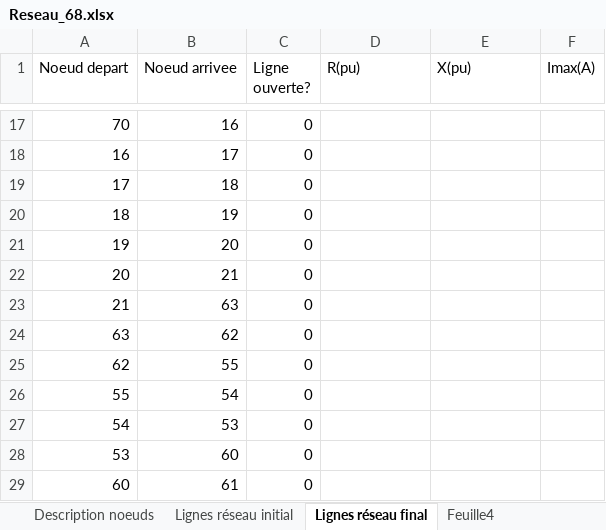
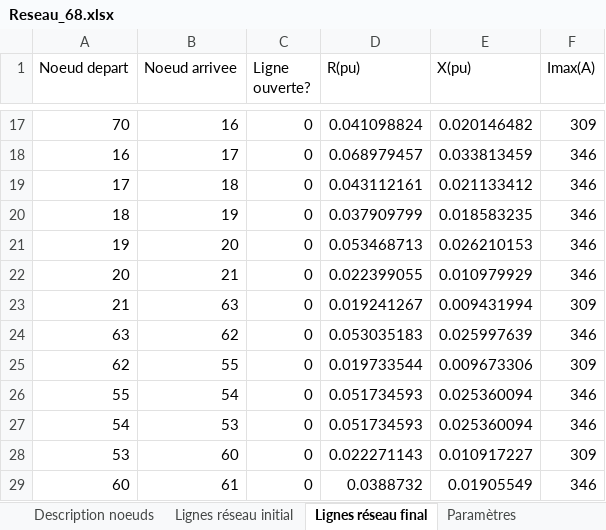
Before and after one commit to AymericGestin/Automated-AI-distribution-network, an Excel workbook: Fichier_excel/Reseau_68.xlsx, sheet Lignes réseau final, drawn as a sheet; only a part is shown, gaps mark what is left out; values as stored, in another font and other column widths than the file's, no cell formats; the diff covers the shown part only; the diff names each change by its address in the sheet, - before the commit and + after, or states it on an @@ line.

```diff
--- a/Fichier_excel/Reseau_68.xlsx (sheet Lignes réseau final)
+++ b/Fichier_excel/Reseau_68.xlsx (sheet Lignes réseau final)
-sheet tab: Feuille4
+sheet tab: Paramètres
-D17 (R(pu)): (empty)
+D17 (R(pu)): 0.041098824
-E17 (X(pu)): (empty)
+E17 (X(pu)): 0.020146482
-F17 (Imax(A)): (empty)
+F17 (Imax(A)): 309
-D18 (R(pu)): (empty)
+D18 (R(pu)): 0.068979457
-E18 (X(pu)): (empty)
+E18 (X(pu)): 0.033813459
-F18:F22 (Imax(A)): (empty)
+F18:F22 (Imax(A)): 346
-D19 (R(pu)): (empty)
+D19 (R(pu)): 0.043112161
-E19 (X(pu)): (empty)
+E19 (X(pu)): 0.021133412
-D20 (R(pu)): (empty)
+D20 (R(pu)): 0.037909799
-E20 (X(pu)): (empty)
+E20 (X(pu)): 0.018583235
-D21 (R(pu)): (empty)
+D21 (R(pu)): 0.053468713
-E21 (X(pu)): (empty)
+E21 (X(pu)): 0.026210153
-D22 (R(pu)): (empty)
+D22 (R(pu)): 0.022399055
-E22 (X(pu)): (empty)
+E22 (X(pu)): 0.010979929
-D23 (R(pu)): (empty)
+D23 (R(pu)): 0.019241267
-E23 (X(pu)): (empty)
+E23 (X(pu)): 0.009431994
-F23 (Imax(A)): (empty)
+F23 (Imax(A)): 309
-D24 (R(pu)): (empty)
+D24 (R(pu)): 0.053035183
-E24 (X(pu)): (empty)
+E24 (X(pu)): 0.025997639
-F24 (Imax(A)): (empty)
+F24 (Imax(A)): 346
-D25 (R(pu)): (empty)
+D25 (R(pu)): 0.019733544
-E25 (X(pu)): (empty)
+E25 (X(pu)): 0.009673306
-F25 (Imax(A)): (empty)
+F25 (Imax(A)): 309
-D26:D27 (R(pu)): (empty)
+D26:D27 (R(pu)): 0.051734593
-E26:E27 (X(pu)): (empty)
+E26:E27 (X(pu)): 0.025360094
-F26:F27 (Imax(A)): (empty)
+F26:F27 (Imax(A)): 346
-D28 (R(pu)): (empty)
+D28 (R(pu)): 0.022271143
-E28 (X(pu)): (empty)
+E28 (X(pu)): 0.010917227
-F28 (Imax(A)): (empty)
+F28 (Imax(A)): 309
-D29 (R(pu)): (empty)
+D29 (R(pu)): 0.0388732
-E29 (X(pu)): (empty)
+E29 (X(pu)): 0.01905549
-F29 (Imax(A)): (empty)
+F29 (Imax(A)): 346
```
Also changed, not shown: 1 added row, 1 removed row and 174 edited cells elsewhere in this sheet, sheet Lignes réseau initial, sheet Description noeuds, sheet Paramètres, cell formats, Fichier_excel/Reseau_16.xlsx, Fichier_excel/Reseau_6.xlsx, 25 other files.
